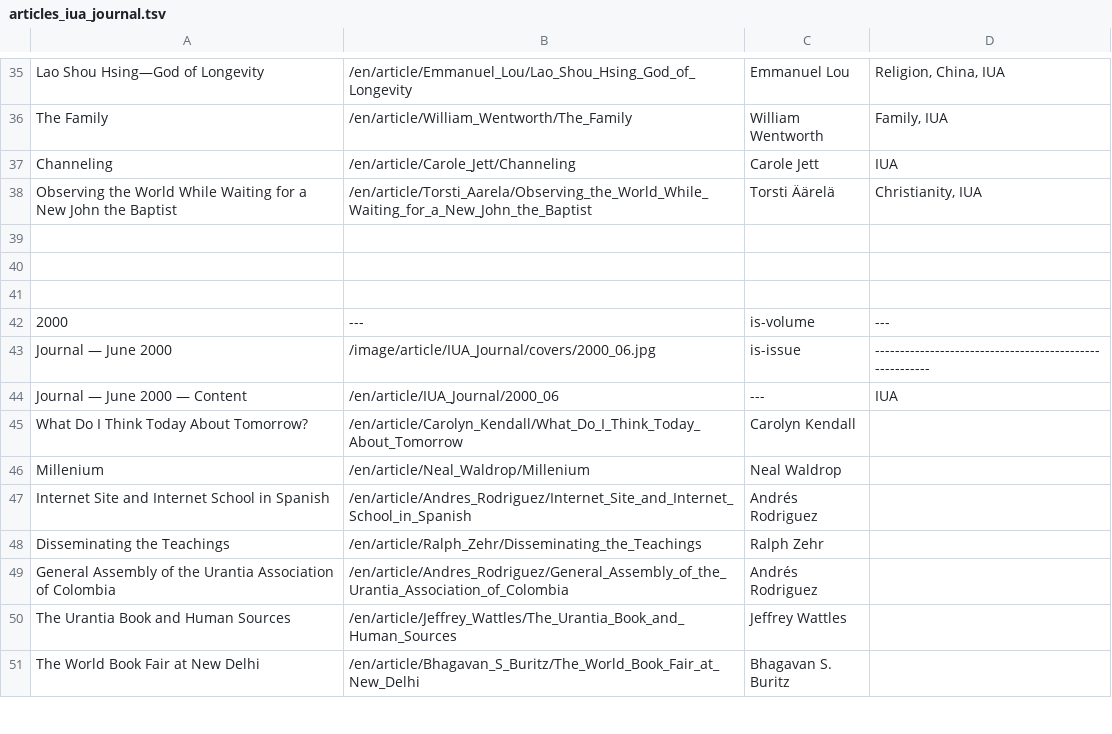
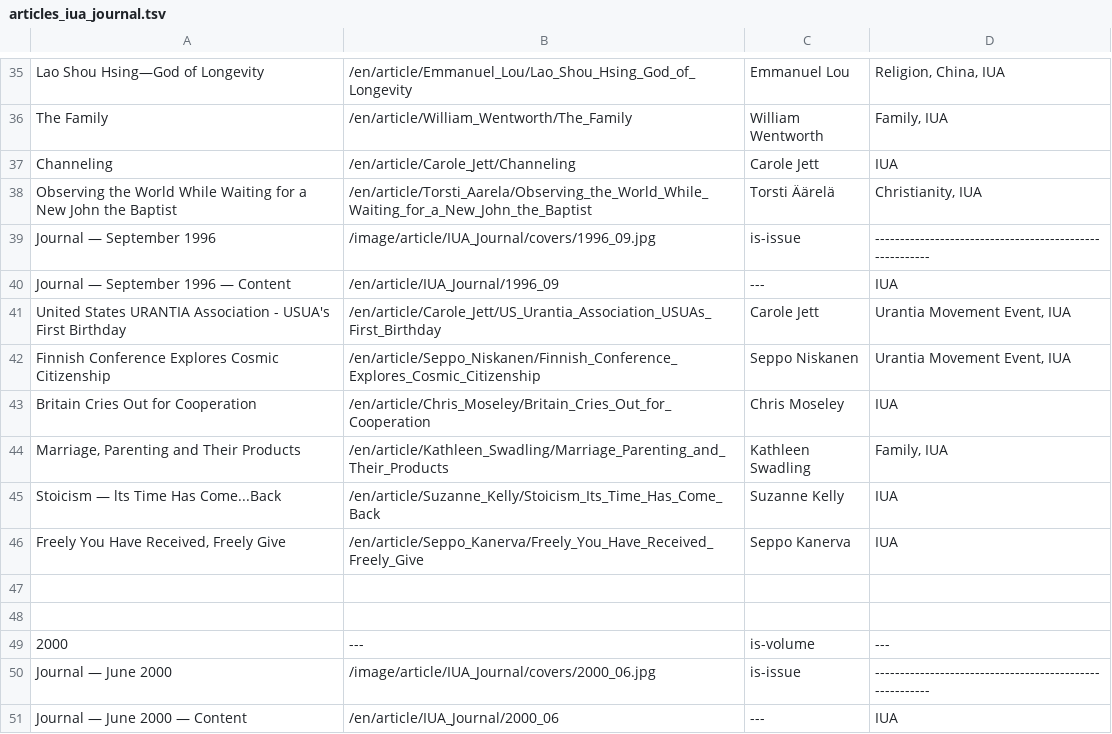
Before and after one commit to JanHerca/urantiapedia, a TSV file: input/txt/articles-en/articles_iua_journal.tsv, drawn as a sheet; only a part is shown, gaps mark what is left out; the shorter side is filled out with more unchanged rows; the diff names each change by its address in the sheet, - before the commit and + after, or states it on an @@ line.

Commit message:
IUA Journal (English)

```diff
--- a/input/txt/articles-en/articles_iua_journal.tsv
+++ b/input/txt/articles-en/articles_iua_journal.tsv
-row 39: (empty)
+row 39: Journal — September 1996 | /image/article/IUA_Journal/covers/1996_09.jpg | is-issue | --------------------------------------------------------
+row 40: Journal — September 1996 — Content | /en/article/IUA_Journal/1996_09 | --- | IUA
+row 41: United States URANTIA Association - USUA's First Birthday | /en/article/Carole_Jett/US_Urantia_Association_USUAs_First_Birthday | Carole Jett | Urantia Movement Event, IUA
+row 42: Finnish Conference Explores Cosmic Citizenship | /en/article/Seppo_Niskanen/Finnish_Conference_Explores_Cosmic_Citizenship | Seppo Niskanen | Urantia Movement Event, IUA
+row 43: Britain Cries Out for Cooperation | /en/article/Chris_Moseley/Britain_Cries_Out_for_Cooperation | Chris Moseley | IUA
+row 44: Marriage, Parenting and Their Products | /en/article/Kathleen_Swadling/Marriage_Parenting_and_Their_Products | Kathleen Swadling | Family, IUA
+row 45: Stoicism — lts Time Has Come...Back | /en/article/Suzanne_Kelly/Stoicism_Its_Time_Has_Come_Back | Suzanne Kelly | IUA
+row 46: Freely You Have Received, Freely Give | /en/article/Seppo_Kanerva/Freely_You_Have_Received_Freely_Give | Seppo Kanerva | IUA
```
Also changed, not shown: 8 other files.
